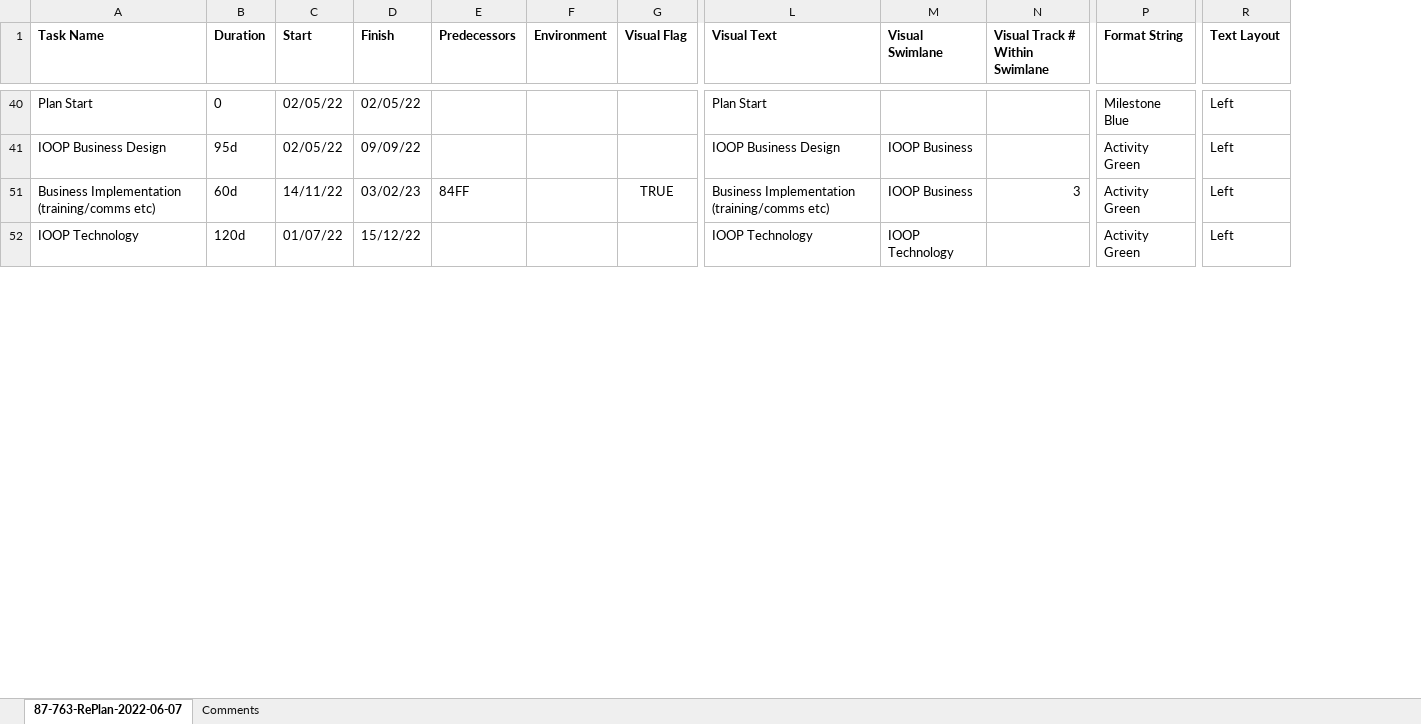
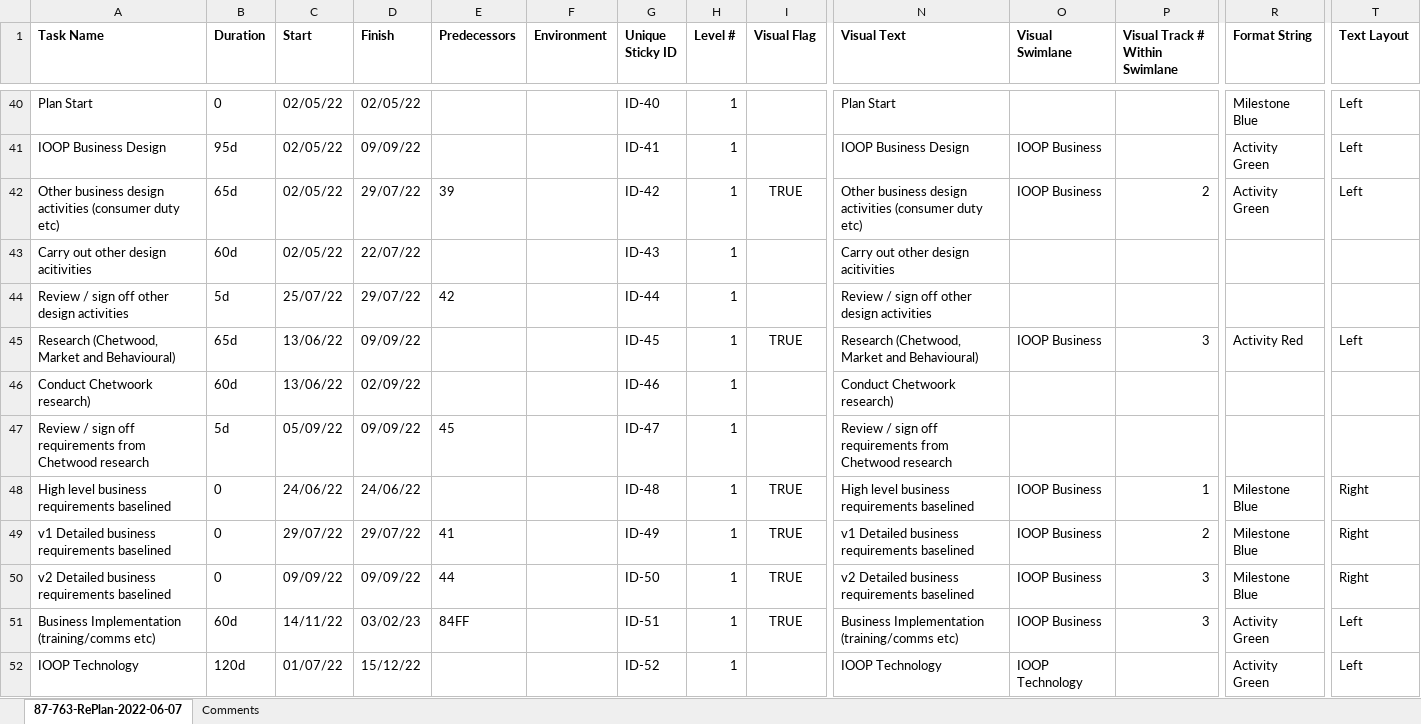
Before and after one commit to sevire/plan_visualiser_2023_02, an Excel workbook: plan_files/87-763-RePlan-2022-06-07.xlsx, sheet 87-763-RePlan-2022-06-07, drawn as a sheet; only a part is shown, gaps mark what is left out; values as stored, in another font and other column widths than the file's, no borders; rows hold the shown columns only; the diff covers the shown part only; the diff names each change by its address in the sheet, - before the commit and + after, or states it on an @@ line.

Commit message:
PV-65 Checkpoint - create visual from scratch to see what needs attention

```diff
--- a/plan_files/87-763-RePlan-2022-06-07.xlsx (sheet 87-763-RePlan-2022-06-07)
+++ b/plan_files/87-763-RePlan-2022-06-07.xlsx (sheet 87-763-RePlan-2022-06-07)
+column G (Unique Sticky ID), rows 40-41: ID-40 | ID-41; rows 51-52: ID-51 | ID-52
+column H (Level #), rows 40-41: 1 | 1; rows 51-52: 1 | 1
+row 42: Other business design activities (consumer duty etc) | 65d | 02/05/22 | 29/07/22 | 39 |  | ID-42 | 1 | TRUE | Other business design activities (consumer duty etc) | IOOP Business | 2 | Activity Green | Left
+row 43: Carry out other design acitivities | 60d | 02/05/22 | 22/07/22 |  |  | ID-43 | 1 |  | Carry out other design acitivities
+row 44: Review / sign off other design activities | 5d | 25/07/22 | 29/07/22 | 42 |  | ID-44 | 1 |  | Review / sign off other design activities
+row 45: Research (Chetwood, Market and Behavioural) | 65d | 13/06/22 | 09/09/22 |  |  | ID-45 | 1 | TRUE | Research (Chetwood, Market and Behavioural) | IOOP Business | 3 | Activity Red | Left
+row 46: Conduct Chetwoork research) | 60d | 13/06/22 | 02/09/22 |  |  | ID-46 | 1 |  | Conduct Chetwoork research)
+row 47: Review / sign off requirements from Chetwood research | 5d | 05/09/22 | 09/09/22 | 45 |  | ID-47 | 1 |  | Review / sign off requirements from Chetwood research
+row 48: High level business requirements baselined | 0 | 24/06/22 | 24/06/22 |  |  | ID-48 | 1 | TRUE | High level business requirements baselined | IOOP Business | 1 | Milestone Blue | Right
+row 49: v1 Detailed business requirements baselined | 0 | 29/07/22 | 29/07/22 | 41 |  | ID-49 | 1 | TRUE | v1 Detailed business requirements baselined | IOOP Business | 2 | Milestone Blue | Right
+row 50: v2 Detailed business requirements baselined | 0 | 09/09/22 | 09/09/22 | 44 |  | ID-50 | 1 | TRUE | v2 Detailed business requirements baselined | IOOP Business | 3 | Milestone Blue | Right
```
Also changed, not shown: 32 added rows and 6 edited cells elsewhere in this sheet, 8 other files.
